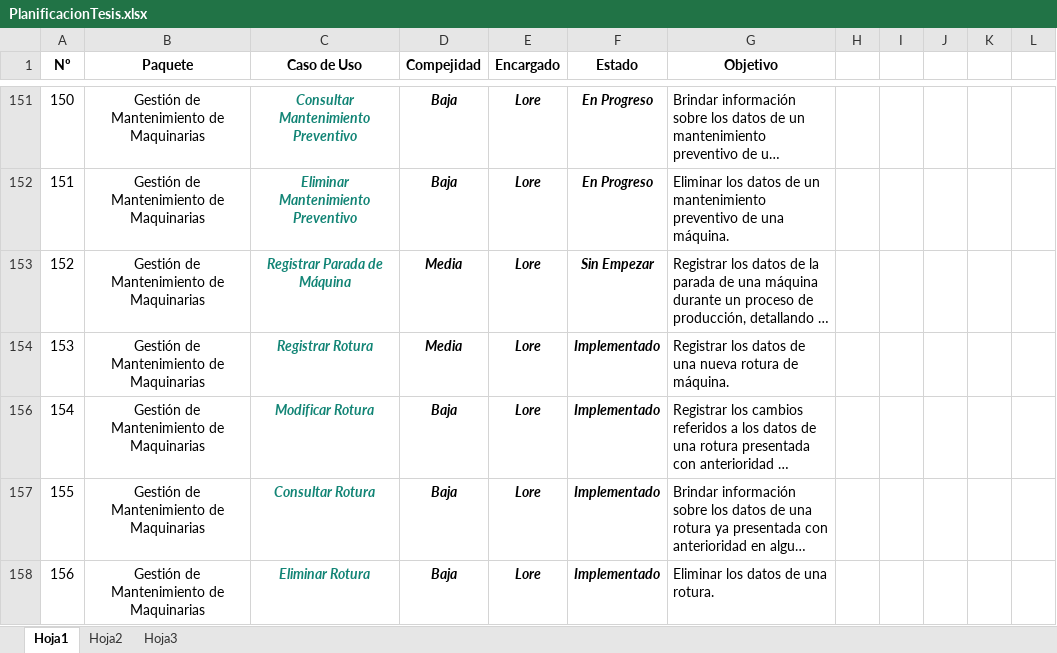
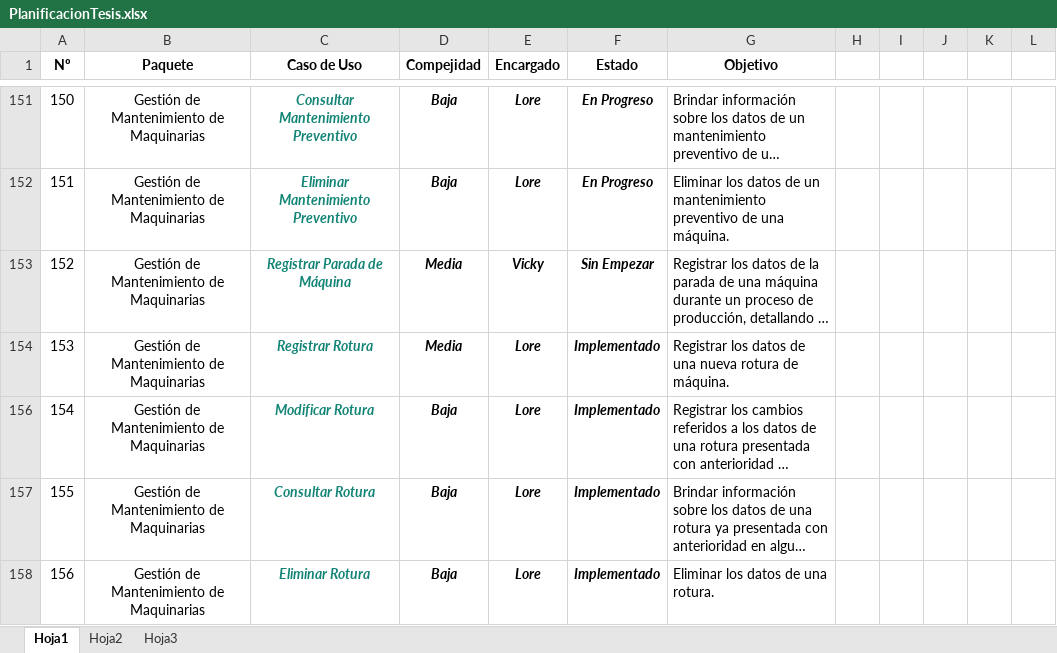
Before and after one commit to NinoMolina/metalurgica, an Excel workbook: Planificacion/PlanificacionTesis.xlsx, sheet Hoja1, drawn as a sheet; only a part is shown, gaps mark what is left out; long unchanged cells end in …; values as stored, in another font and other column widths than the file's, no borders; conditional formats not drawn; the diff names each change by its address in the sheet, - before the commit and + after, or states it on an @@ line.

```diff
--- a/Planificacion/PlanificacionTesis.xlsx (sheet Hoja1)
+++ b/Planificacion/PlanificacionTesis.xlsx (sheet Hoja1)
-E153 (Encargado): Lore
+E153 (Encargado): Vicky
```
